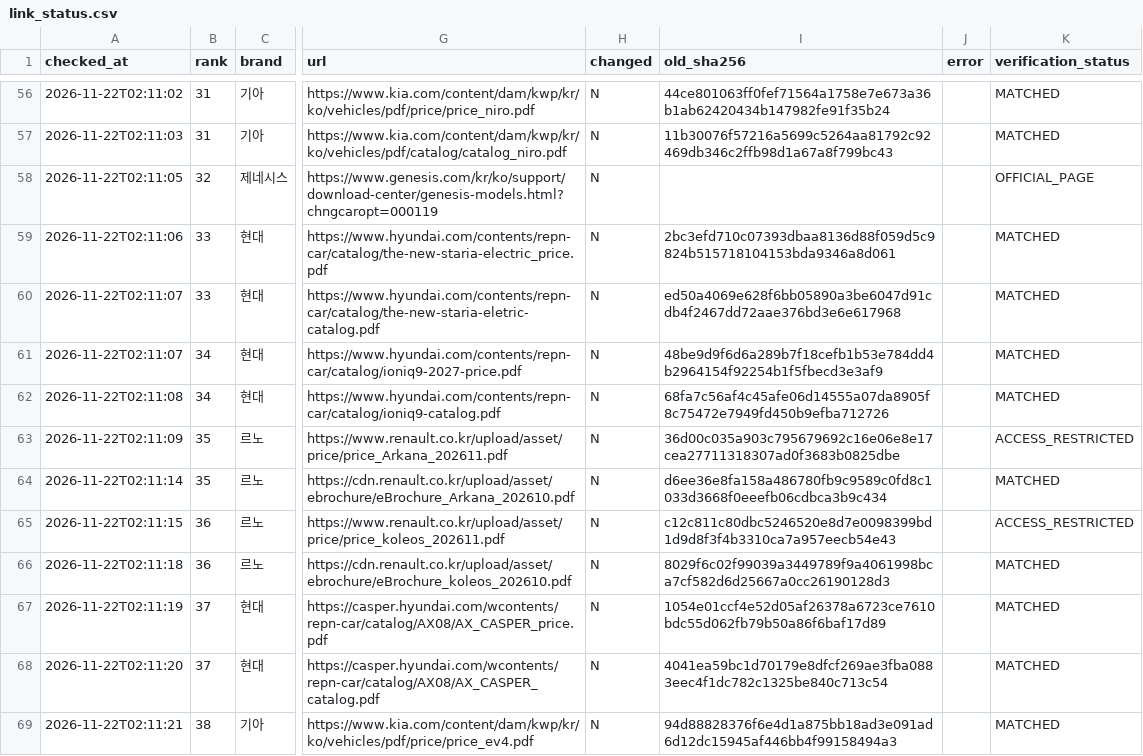
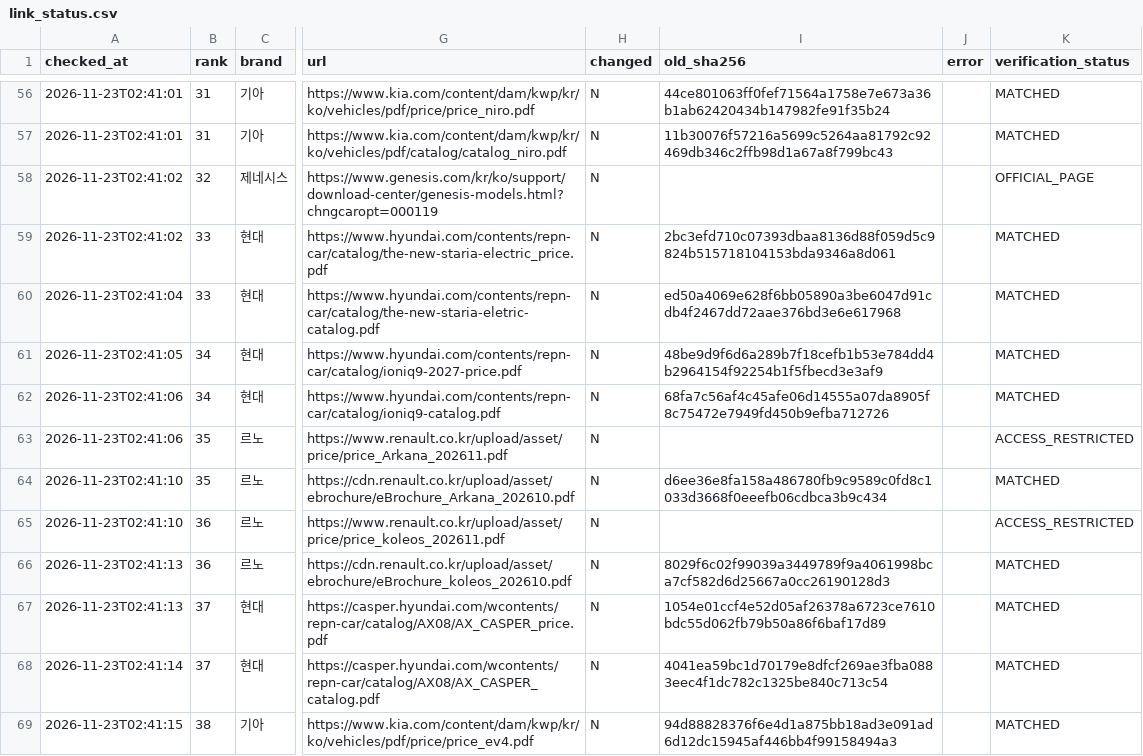
Before and after one commit to talgpro1-art/youngman-helper, a CSV file: data/link_status.csv, drawn as a sheet; only a part is shown, gaps mark what is left out; the diff covers the shown part only; the diff names each change by its address in the sheet, - before the commit and + after, or states it on an @@ line.

```diff
--- a/data/link_status.csv
+++ b/data/link_status.csv
-A56 (checked_at): 2026-11-22T02:11:02
+A56 (checked_at): 2026-11-23T02:41:01
-A57 (checked_at): 2026-11-22T02:11:03
+A57 (checked_at): 2026-11-23T02:41:01
-A58 (checked_at): 2026-11-22T02:11:05
+A58 (checked_at): 2026-11-23T02:41:02
-A59 (checked_at): 2026-11-22T02:11:06
+A59 (checked_at): 2026-11-23T02:41:02
-A60 (checked_at): 2026-11-22T02:11:07
+A60 (checked_at): 2026-11-23T02:41:04
-A61 (checked_at): 2026-11-22T02:11:07
+A61 (checked_at): 2026-11-23T02:41:05
-A62 (checked_at): 2026-11-22T02:11:08
+A62 (checked_at): 2026-11-23T02:41:06
-A63 (checked_at): 2026-11-22T02:11:09
+A63 (checked_at): 2026-11-23T02:41:06
-I63 (old_sha256): 36d00c035a903c795679692c16e06e8e17cea27711318307ad0f3683b0825dbe
+I63 (old_sha256): (empty)
-A64 (checked_at): 2026-11-22T02:11:14
+A64 (checked_at): 2026-11-23T02:41:10
-A65 (checked_at): 2026-11-22T02:11:15
+A65 (checked_at): 2026-11-23T02:41:10
-I65 (old_sha256): c12c811c80dbc5246520e8d7e0098399bd1d9d8f3f4b3310ca7a957eecb54e43
+I65 (old_sha256): (empty)
-A66 (checked_at): 2026-11-22T02:11:18
+A66 (checked_at): 2026-11-23T02:41:13
-A67 (checked_at): 2026-11-22T02:11:19
+A67 (checked_at): 2026-11-23T02:41:13
-A68 (checked_at): 2026-11-22T02:11:20
+A68 (checked_at): 2026-11-23T02:41:14
-A69 (checked_at): 2026-11-22T02:11:21
+A69 (checked_at): 2026-11-23T02:41:15
```
Also changed, not shown: 78 edited cells elsewhere in this file, 1 other file.
